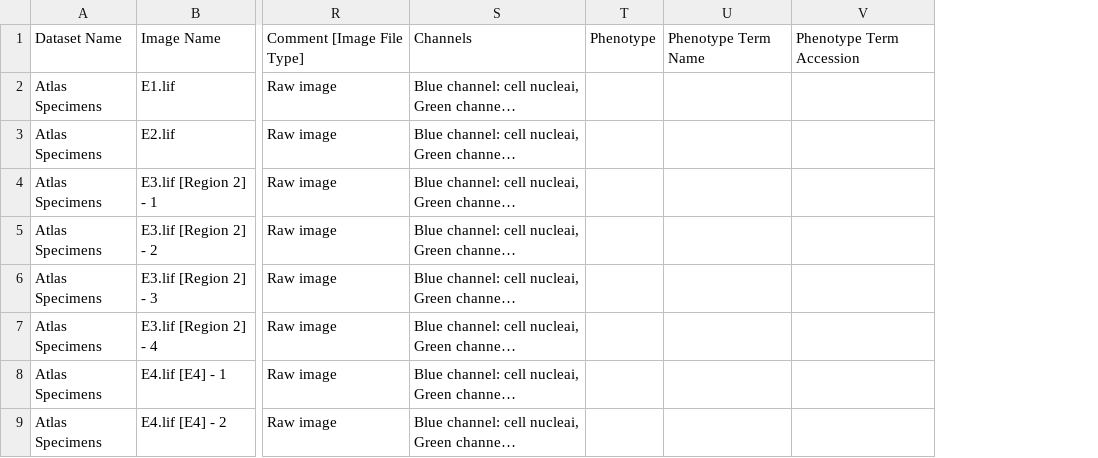
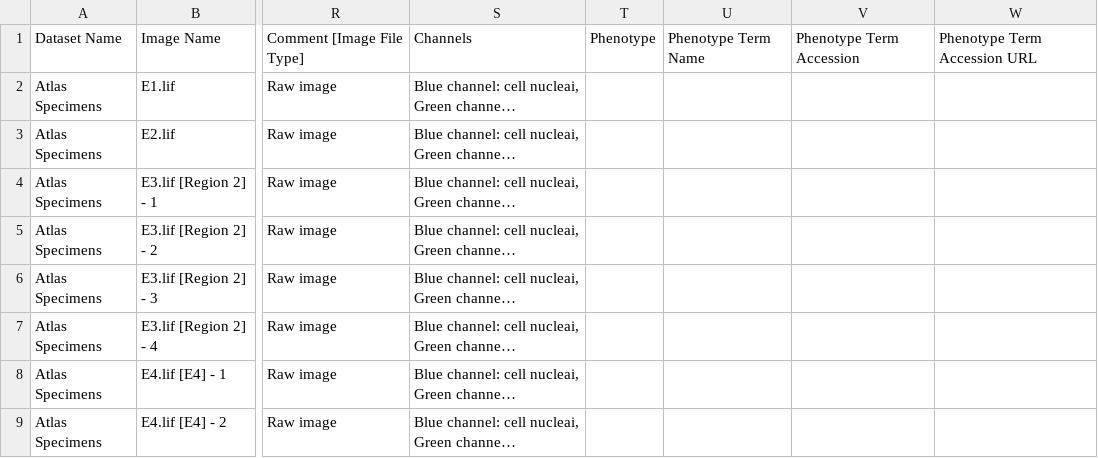
Before and after one commit to IDR/idr0124-esteban-heartmorphogenesis, a CSV file: experimentA/idr0124-experimentA-annotation.csv, drawn as a sheet; only a part is shown, gaps mark what is left out; long unchanged cells end in …; the diff names each change by its address in the sheet, - before the commit and + after, or states it on an @@ line.

Commit message:
Update Phenotype URL

```diff
--- a/experimentA/idr0124-experimentA-annotation.csv
+++ b/experimentA/idr0124-experimentA-annotation.csv
+column W, row 1: Phenotype Term Accession URL
```
Also changed, not shown: 1 other file.
